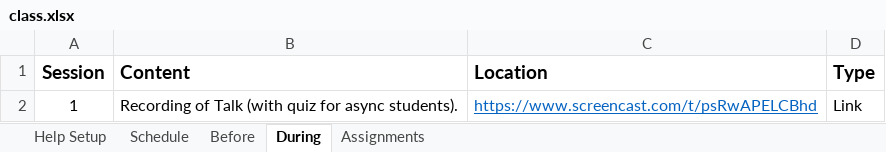
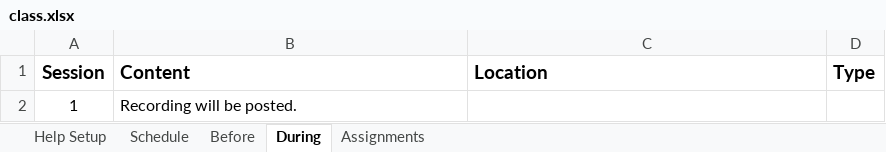
Before and after one commit to SeverinoCenter/impactful_innovators_website, an Excel workbook: config/class.xlsx, sheet During, drawn as a sheet; values as stored, in another font and other column widths than the file's, no borders; the diff names each change by its address in the sheet, - before the commit and + after, or states it on an @@ line.

```diff
--- a/config/class.xlsx (sheet During)
+++ b/config/class.xlsx (sheet During)
-B2 (Content): Recording of Talk (with quiz for async students).
+B2 (Content): Recording will be posted.
-C2 (Location): https://www.screencast.com/t/psRwAPELCBhd
+C2 (Location): (empty)
-D2 (Type): Link
+D2 (Type): (empty)
```
Also changed, not shown: sheet Before, sheet Schedule, 57 other files.
